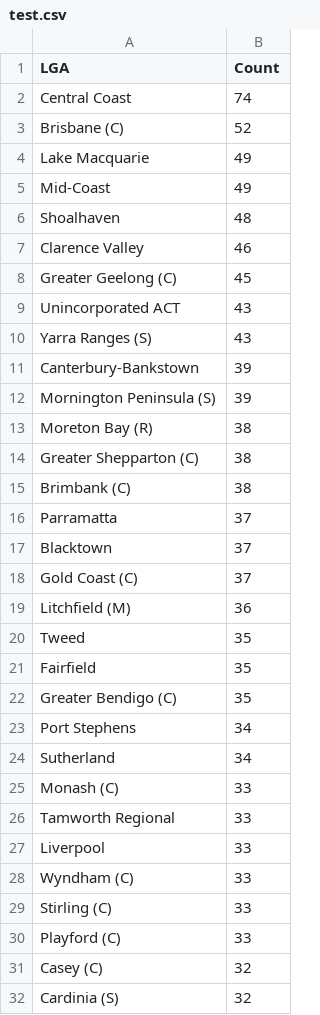
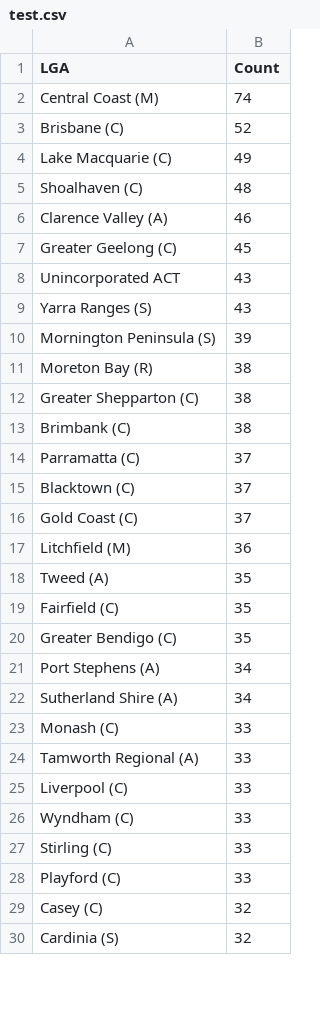
Before and after one commit to vionnietan/Data-Visualization-Project, a CSV file: Homework Week 9/test.csv, drawn as a sheet; only a part is shown; the diff covers the shown part only.

```diff
--- a/Homework Week 9/test.csv
+++ b/Homework Week 9/test.csv
@@ -1,8 +1,7 @@
 LGA,Count
-Central Coast,74
+Central Coast (M),74
 Brisbane (C),52
-Lake Macquarie,49
-Mid-Coast,49
-Shoalhaven,48
-Clarence Valley,46
+Lake Macquarie (C),49
+Shoalhaven (C),48
+Clarence Valley (A),46
 Greater Geelong (C),45
@@ -10,3 +9,2 @@ Unincorporated ACT,43
 Yarra Ranges (S),43
-Canterbury-Bankstown,39
 Mornington Peninsula (S),39
@@ -15,14 +13,14 @@ Greater Shepparton (C),38
 Brimbank (C),38
-Parramatta,37
-Blacktown,37
+Parramatta (C),37
+Blacktown (C),37
 Gold Coast (C),37
 Litchfield (M),36
-Tweed,35
-Fairfield,35
+Tweed (A),35
+Fairfield (C),35
 Greater Bendigo (C),35
-Port Stephens,34
-Sutherland,34
+Port Stephens (A),34
+Sutherland Shire (A),34
 Monash (C),33
-Tamworth Regional,33
-Liverpool,33
+Tamworth Regional (A),33
+Liverpool (C),33
 Wyndham (C),33
```
Also changed, not shown: 17 removed rows and 130 edited cells elsewhere in this file.
